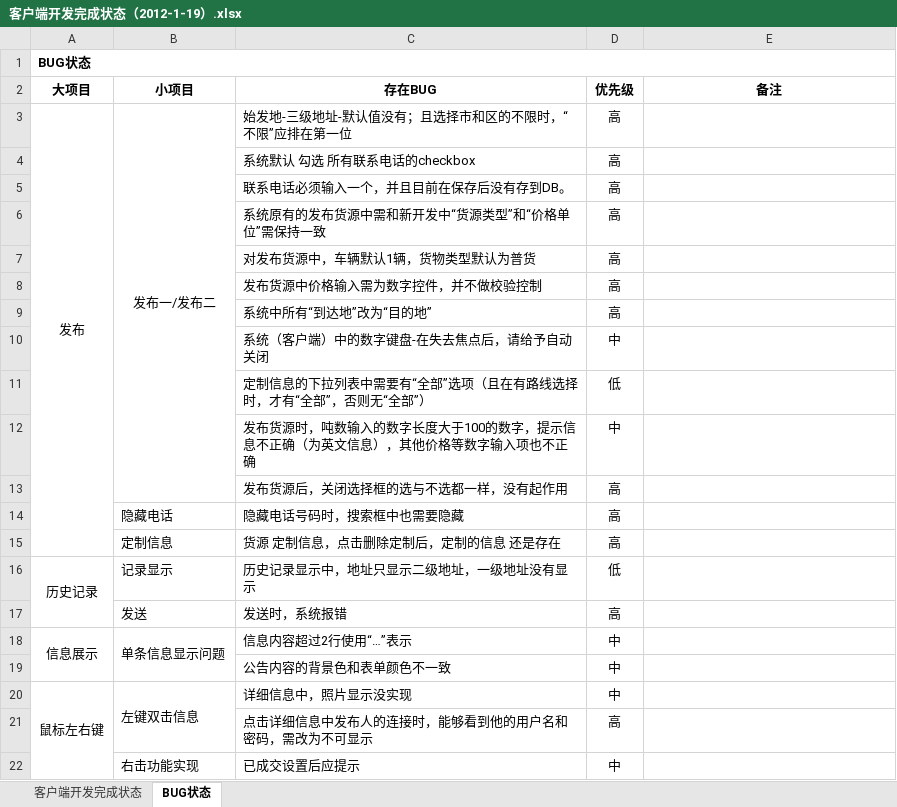
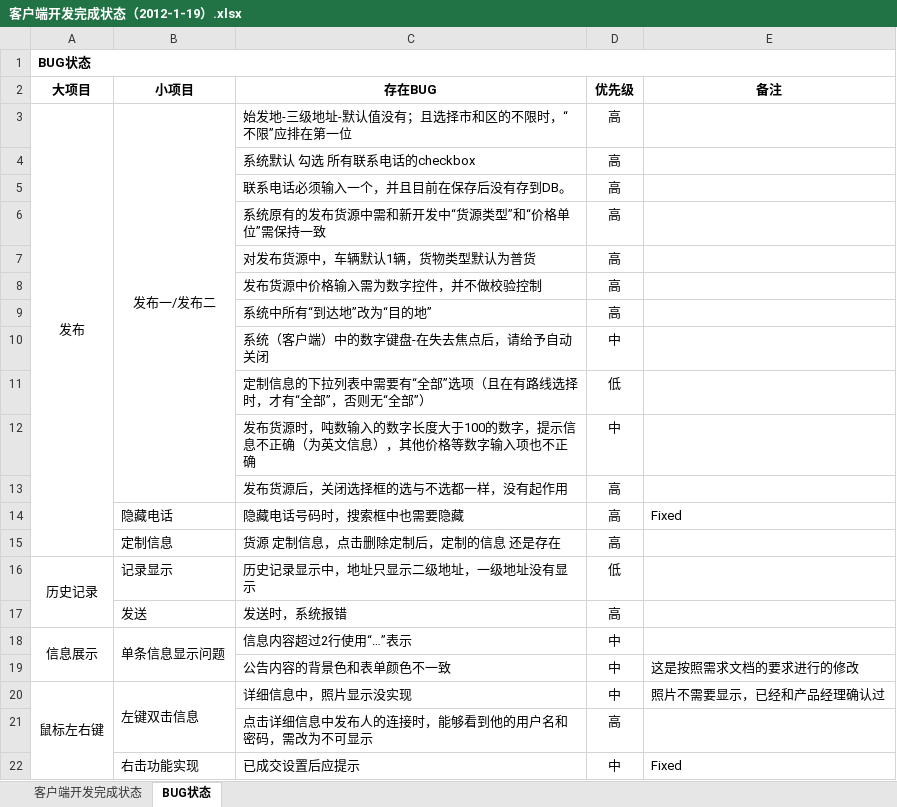
Before and after one commit to radtek/project4more, an Excel workbook: 560-modify/doc/客户端开发完成状态（2012-1-19）.xlsx, sheet BUG状态, drawn as a sheet; values as stored, in another font and other column widths than the file's, no borders; the diff names each change by its address in the sheet, - before the commit and + after, or states it on an @@ line.

```diff
--- a/560-modify/doc/客户端开发完成状态（2012-1-19）.xlsx (sheet BUG状态)
+++ b/560-modify/doc/客户端开发完成状态（2012-1-19）.xlsx (sheet BUG状态)
-E14 (备注): (empty)
+E14 (备注): Fixed
-E19 (备注): (empty)
+E19 (备注): 这是按照需求文档的要求进行的修改
-E20 (备注): (empty)
+E20 (备注): 照片不需要显示，已经和产品经理确认过
-E22 (备注): (empty)
+E22 (备注): Fixed
```
